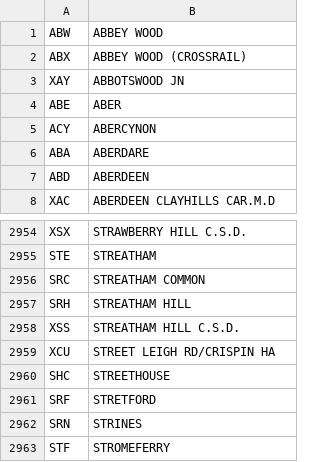
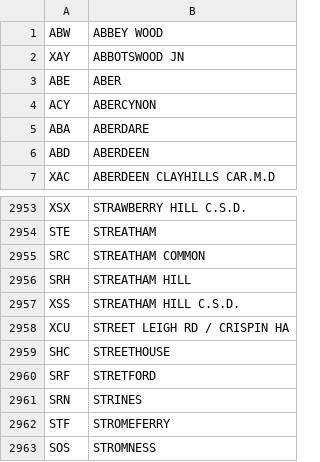
Before and after one commit to chbmckie/RailPy, a CSV file: assets/ukCrsCodes.csv, drawn as a sheet; only a part is shown, gaps mark what is left out; the shorter side is filled out with more unchanged rows.

```diff
--- a/assets/ukCrsCodes.csv
+++ b/assets/ukCrsCodes.csv
@@ -1,3 +1,2 @@
 ABW,ABBEY WOOD
-ABX,ABBEY WOOD (CROSSRAIL)
 XAY,ABBOTSWOOD JN
@@ -2958,3 +2957,3 @@ SRH,STREATHAM HILL
 XSS,STREATHAM HILL C.S.D.
-XCU,STREET LEIGH RD/CRISPIN HA
+XCU,STREET LEIGH RD / CRISPIN HA
 SHC,STREETHOUSE
```
Also changed, not shown: 1 other file.
